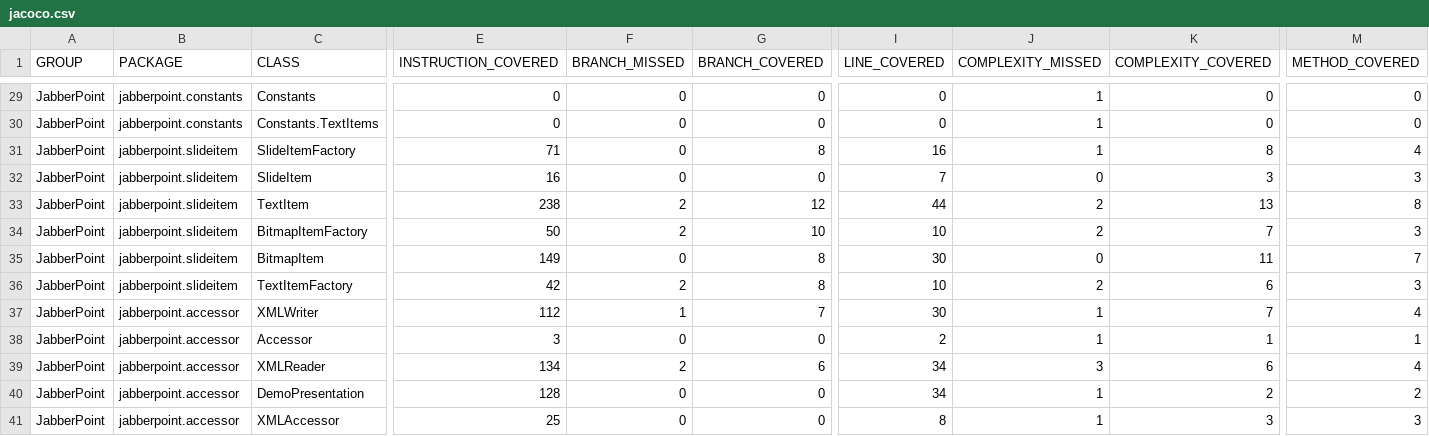
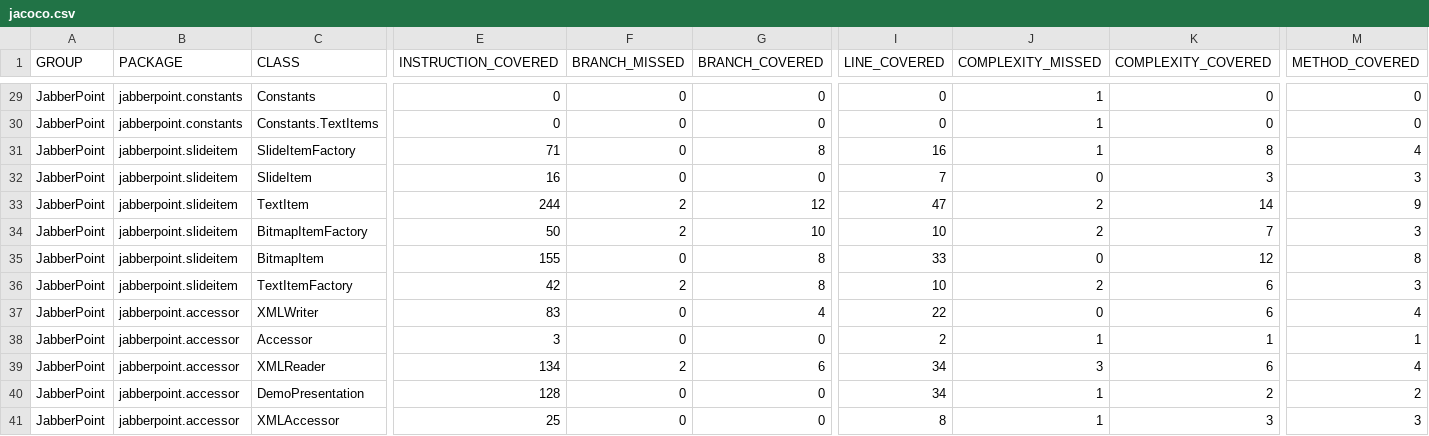
Before and after one commit to HakanEgeOzerol/Jabberpoint-IT, a CSV file: jacoco.csv, drawn as a sheet; only a part is shown, gaps mark what is left out; the diff names each change by its address in the sheet, - before the commit and + after, or states it on an @@ line.

```diff
--- a/jacoco.csv
+++ b/jacoco.csv
-E33 (INSTRUCTION_COVERED): 238
+E33 (INSTRUCTION_COVERED): 244
-I33 (LINE_COVERED): 44
+I33 (LINE_COVERED): 47
-K33 (COMPLEXITY_COVERED): 13
+K33 (COMPLEXITY_COVERED): 14
-M33 (METHOD_COVERED): 8
+M33 (METHOD_COVERED): 9
-E35 (INSTRUCTION_COVERED): 149
+E35 (INSTRUCTION_COVERED): 155
-I35 (LINE_COVERED): 30
+I35 (LINE_COVERED): 33
-K35 (COMPLEXITY_COVERED): 11
+K35 (COMPLEXITY_COVERED): 12
-M35 (METHOD_COVERED): 7
+M35 (METHOD_COVERED): 8
-E37 (INSTRUCTION_COVERED): 112
+E37 (INSTRUCTION_COVERED): 83
-F37 (BRANCH_MISSED): 1
+F37 (BRANCH_MISSED): 0
-G37 (BRANCH_COVERED): 7
+G37 (BRANCH_COVERED): 4
-I37 (LINE_COVERED): 30
+I37 (LINE_COVERED): 22
-J37 (COMPLEXITY_MISSED): 1
+J37 (COMPLEXITY_MISSED): 0
-K37 (COMPLEXITY_COVERED): 7
+K37 (COMPLEXITY_COVERED): 6
```
Also changed, not shown: 17 other files.
